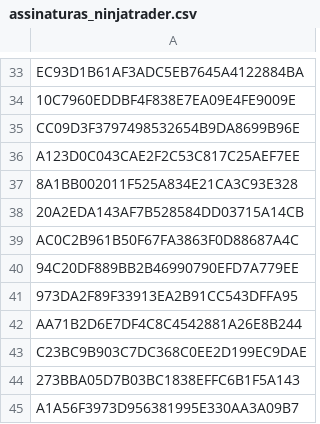
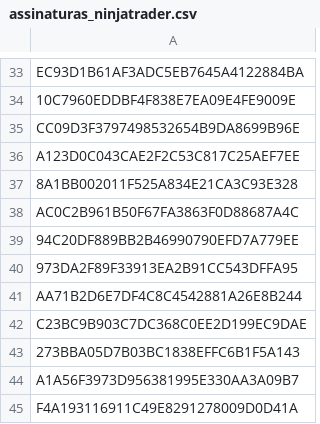
Before and after one commit to GammaGex/dados, a CSV file: assinaturas_ninjatrader.csv, drawn as a sheet; only a part is shown, gaps mark what is left out; the shorter side is filled out with more unchanged rows; the diff names each change by its address in the sheet, - before the commit and + after, or states it on an @@ line.

Commit message:
Atualizacao automatica de IDs autorizados - 28/08/2025 10:27:04

```diff
--- a/assinaturas_ninjatrader.csv
+++ b/assinaturas_ninjatrader.csv
-row 38: 20A2EDA143AF7B528584DD03715A14CB
```
